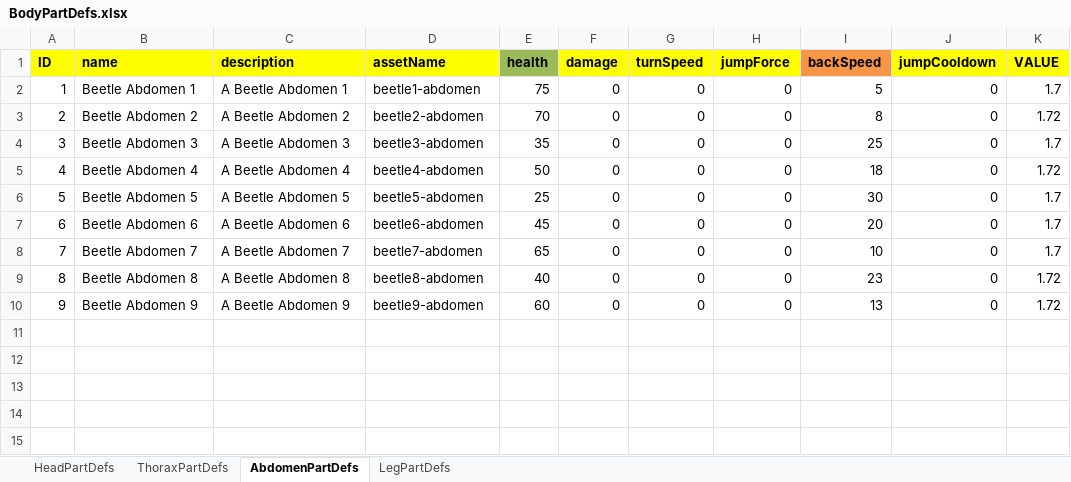
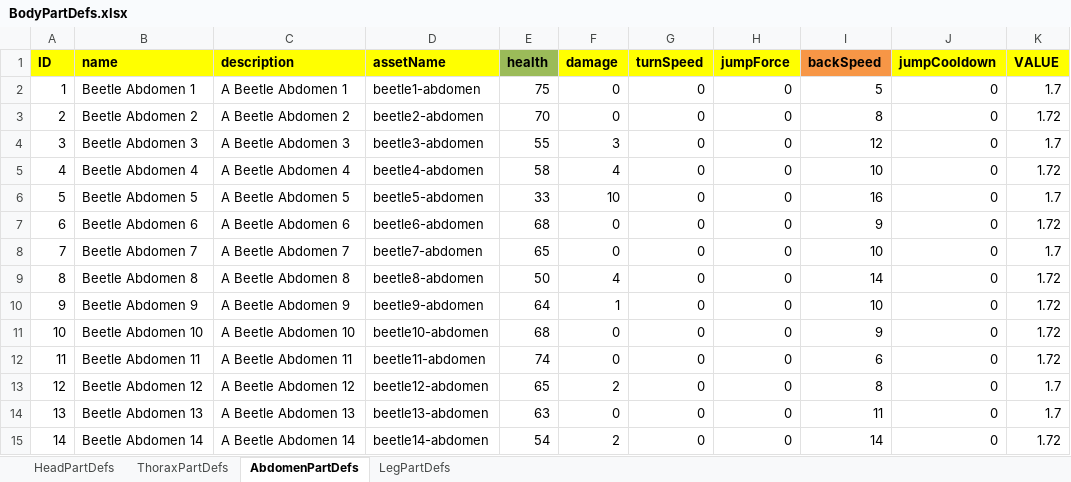
Before and after one commit to Recursiveanomaly/ld35, an Excel workbook: UnityProject/LD35/Assets/StaticDefinitions/BodyPartDefs.xlsx, sheet AbdomenPartDefs, drawn as a sheet; values as stored, in another font and other column widths than the file's, no borders; conditional formats and table styles not drawn; the diff names each change by its address in the sheet, - before the commit and + after, or states it on an @@ line.

Commit message:
new data values up to beetle 14

```diff
--- a/UnityProject/LD35/Assets/StaticDefinitions/BodyPartDefs.xlsx (sheet AbdomenPartDefs)
+++ b/UnityProject/LD35/Assets/StaticDefinitions/BodyPartDefs.xlsx (sheet AbdomenPartDefs)
-E4 (health): 35
+E4 (health): 55
-F4 (damage): 0
+F4 (damage): 3
-I4 (backSpeed): 25
+I4 (backSpeed): 12
-E5 (health): 50
+E5 (health): 58
-F5 (damage): 0
+F5 (damage): 4
-I5 (backSpeed): 18
+I5 (backSpeed): 10
-E6 (health): 25
+E6 (health): 33
-F6 (damage): 0
+F6 (damage): 10
-I6 (backSpeed): 30
+I6 (backSpeed): 16
-E7 (health): 45
+E7 (health): 68
-I7 (backSpeed): 20
+I7 (backSpeed): 9
-K7 (VALUE): 1.7
+K7 (VALUE): 1.72
-E9 (health): 40
+E9 (health): 50
-F9 (damage): 0
+F9 (damage): 4
-I9 (backSpeed): 23
+I9 (backSpeed): 14
-E10 (health): 60
+E10 (health): 64
-F10 (damage): 0
+F10 (damage): 1
-I10 (backSpeed): 13
+I10 (backSpeed): 10
+row 11: 10 | Beetle Abdomen 10 | A Beetle Abdomen 10 | beetle10-abdomen | 68 | 0 | 0 | 0 | 9 | 0 | 1.72
+row 12: 11 | Beetle Abdomen 11 | A Beetle Abdomen 11 | beetle11-abdomen | 74 | 0 | 0 | 0 | 6 | 0 | 1.72
+row 13: 12 | Beetle Abdomen 12 | A Beetle Abdomen 12 | beetle12-abdomen | 65 | 2 | 0 | 0 | 8 | 0 | 1.7
+row 14: 13 | Beetle Abdomen 13 | A Beetle Abdomen 13 | beetle13-abdomen | 63 | 0 | 0 | 0 | 11 | 0 | 1.7
+row 15: 14 | Beetle Abdomen 14 | A Beetle Abdomen 14 | beetle14-abdomen | 54 | 2 | 0 | 0 | 14 | 0 | 1.72
```
Also changed, not shown: sheet ThoraxPartDefs, sheet HeadPartDefs, sheet LegPartDefs.
